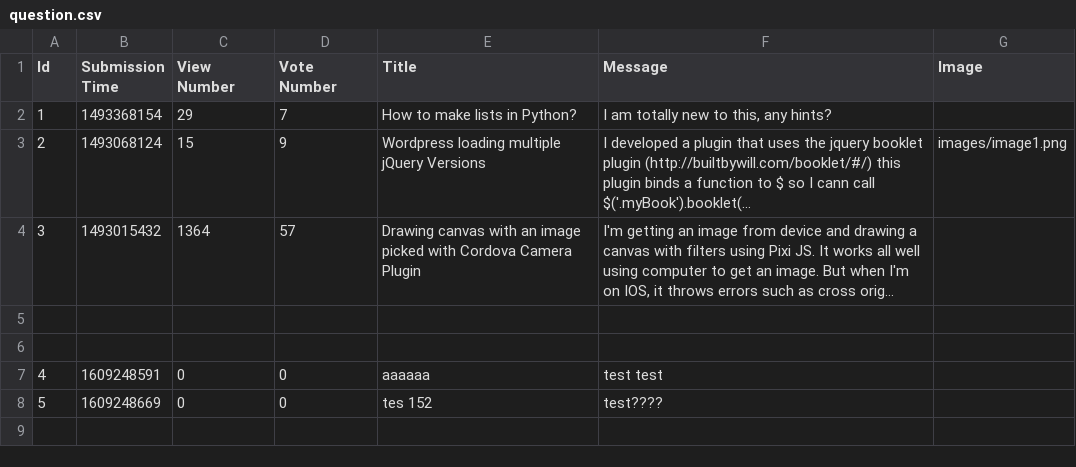
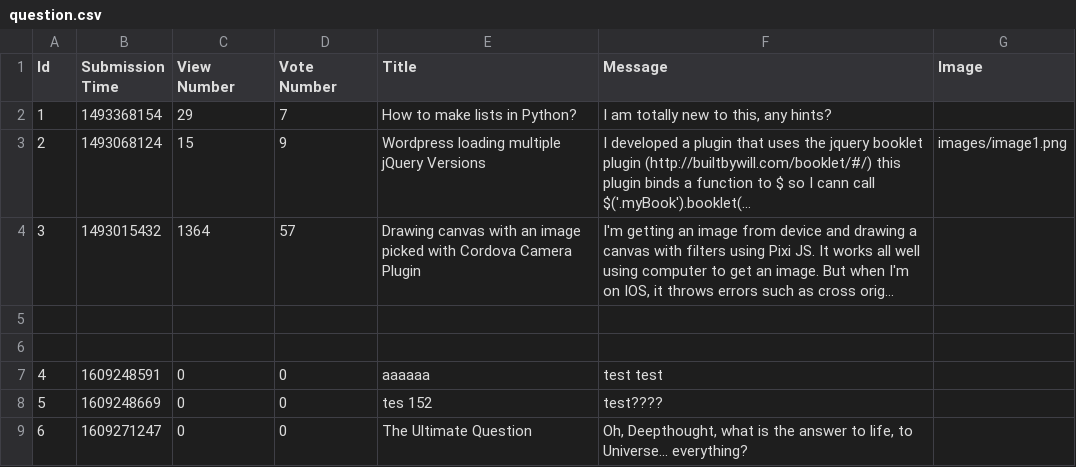
Before and after one commit to prooffek/ask-mate, a CSV file: sample_data/question.csv, drawn as a sheet; long unchanged cells end in …; the diff names each change by its address in the sheet, - before the commit and + after, or states it on an @@ line.

```diff
--- a/sample_data/question.csv
+++ b/sample_data/question.csv
+row 9: 6 | 1609271247 | 0 | 0 | The Ultimate Question | Oh, Deepthought, what is the answer to life, to Universe... everything?
```
Also changed, not shown: 7 other files.
